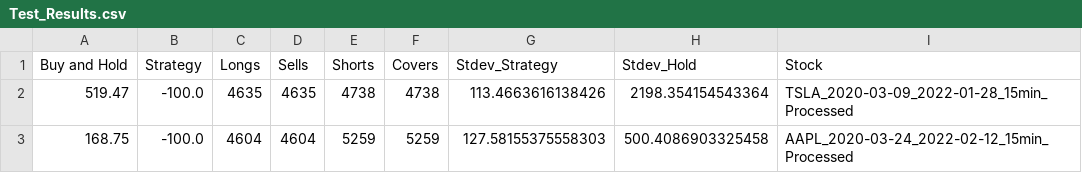
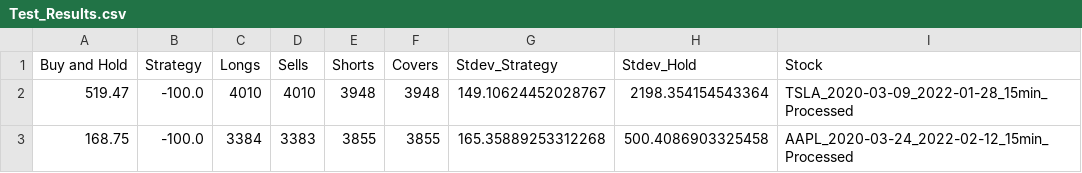
Before and after one commit to QFinUWA/2022-Mean-Reversion-Cant-Lose-Til-You-Sell, a CSV file: results/Test_Results.csv, drawn as a sheet.

```diff
--- a/results/Test_Results.csv
+++ b/results/Test_Results.csv
@@ -1,3 +1,3 @@
 Buy and Hold,Strategy,Longs,Sells,Shorts,Covers,Stdev_Strategy,Stdev_Hold,Stock
-519.47,-100.0,4635,4635,4738,4738,113.4663616138426,2198.354154543364,TSLA_2020-03-09_2022-01-28_15min_Processed
-168.75,-100.0,4604,4604,5259,5259,127.58155375558303,500.4086903325458,AAPL_2020-03-24_2022-02-12_15min_Processed
+519.47,-100.0,4010,4010,3948,3948,149.10624452028767,2198.354154543364,TSLA_2020-03-09_2022-01-28_15min_Processed
+168.75,-100.0,3384,3383,3855,3855,165.35889253312268,500.4086903325458,AAPL_2020-03-24_2022-02-12_15min_Processed
```
Also changed, not shown: 3 other files.
